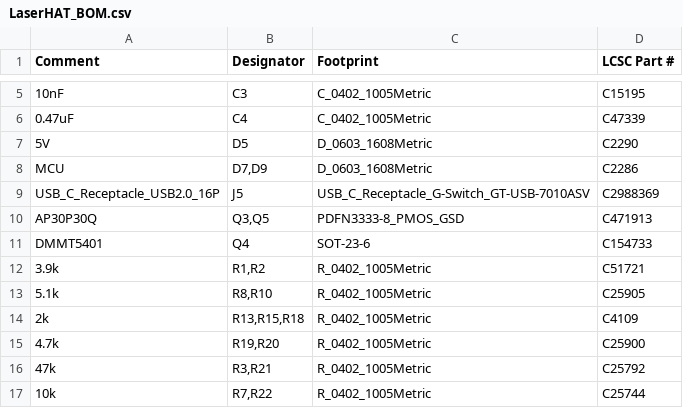
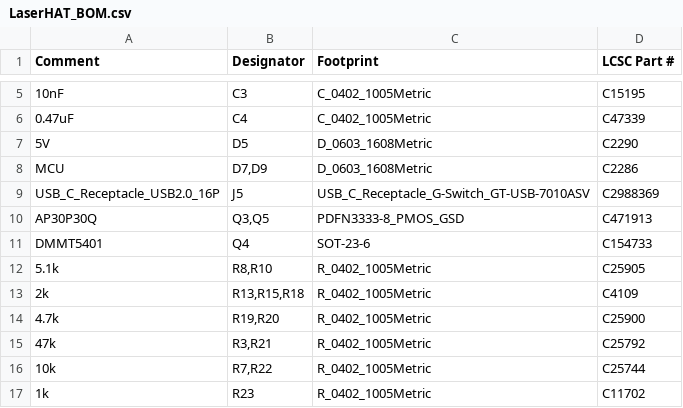
Before and after one commit to ckemere/LaserDriver, a CSV file: LaserHAT/fab/LaserHAT/LaserHAT_BOM.csv, drawn as a sheet; only a part is shown, gaps mark what is left out; the shorter side is filled out with more unchanged rows.

```diff
--- a/LaserHAT/fab/LaserHAT/LaserHAT_BOM.csv
+++ b/LaserHAT/fab/LaserHAT/LaserHAT_BOM.csv
@@ -11,3 +11,2 @@ AP30P30Q,"Q3,Q5",PDFN3333-8_PMOS_GSD,C471913
 DMMT5401,Q4,SOT-23-6,C154733
-3.9k,"R1,R2",R_0402_1005Metric,C51721
 5.1k,"R8,R10",R_0402_1005Metric,C25905
```
Also changed, not shown: LaserHAT/fab/LaserHAT/LaserHAT_CPL.csv, 25 other files.
